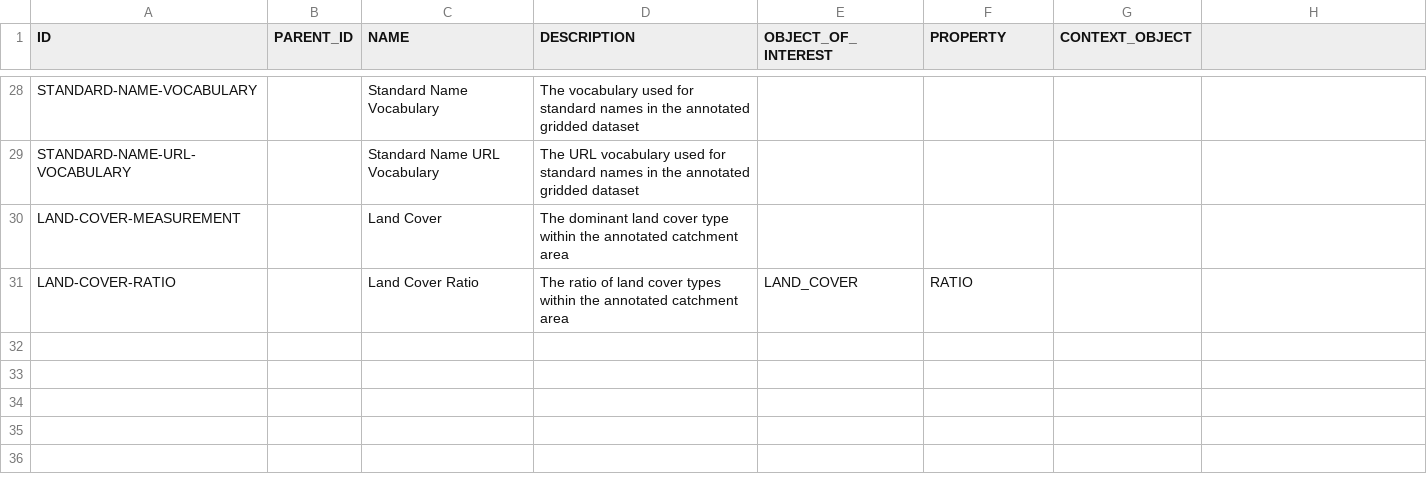
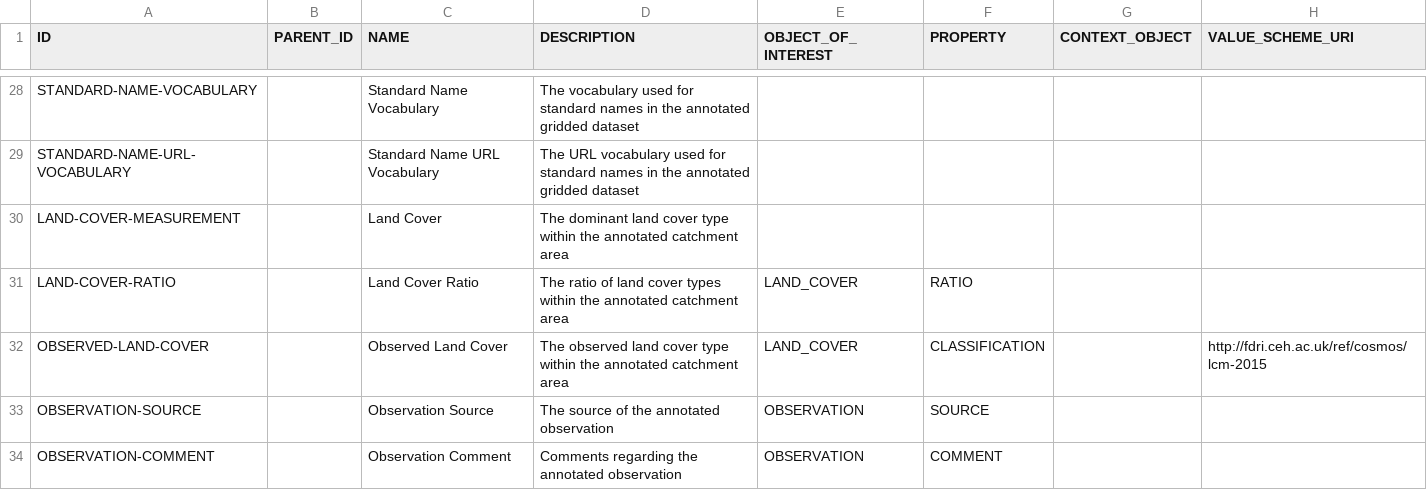
Before and after one commit to NERC-CEH/fdri-discovery, a CSV file: sample_data/src/ANNOTATION_PROPERTIES.csv, drawn as a sheet; only a part is shown, gaps mark what is left out; the diff names each change by its address in the sheet, - before the commit and + after, or states it on an @@ line.

Commit message:
Move land cover observation annotation properties

```diff
--- a/sample_data/src/ANNOTATION_PROPERTIES.csv
+++ b/sample_data/src/ANNOTATION_PROPERTIES.csv
-H1: (empty)
+H1: VALUE_SCHEME_URI
+row 32: OBSERVED-LAND-COVER |  | Observed Land Cover | The observed land cover type within the annotated catchment area | LAND_COVER | CLASSIFICATION |  | http://fdri.ceh.ac.uk/ref/cosmos/lcm-2015
+row 33: OBSERVATION-SOURCE |  | Observation Source | The source of the annotated observation | OBSERVATION | SOURCE
+row 34: OBSERVATION-COMMENT |  | Observation Comment | Comments regarding the annotated observation | OBSERVATION | COMMENT
```
Also changed, not shown: 2 other files.
